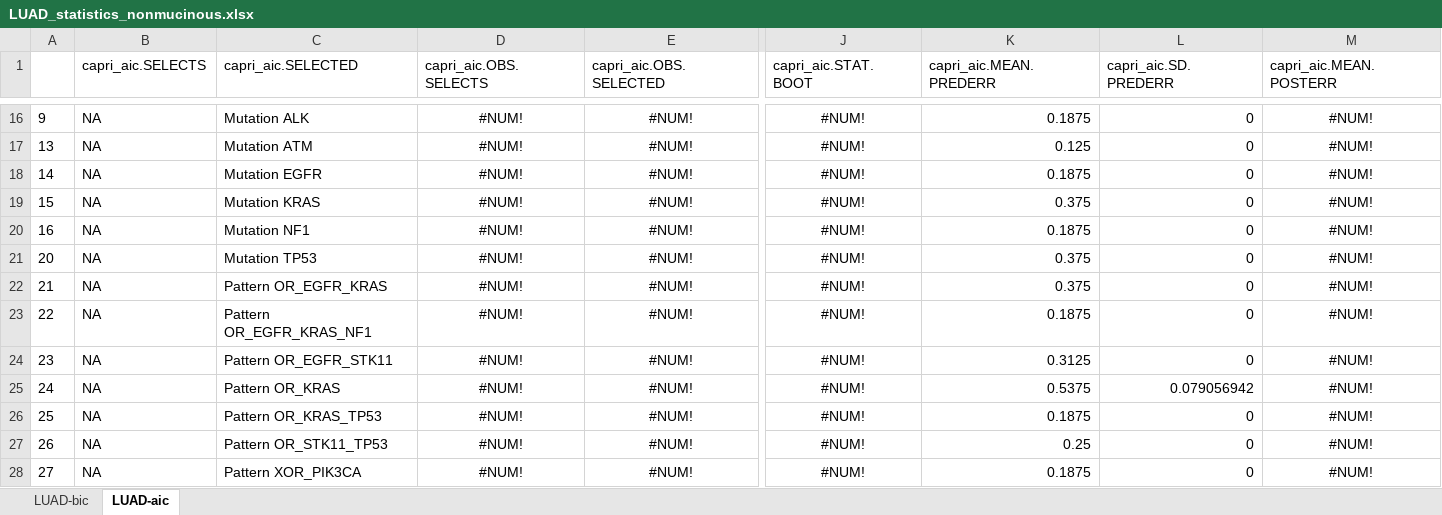
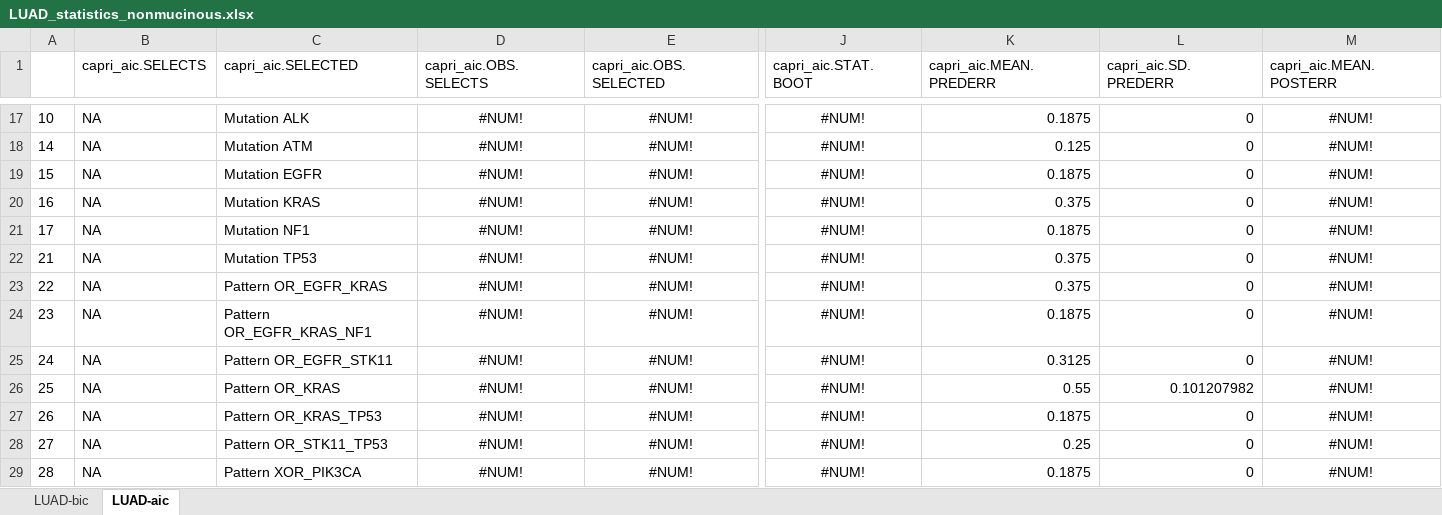
Before and after one commit to dlcgold/LUAD-PiCnIc, an Excel workbook: output/LUAD_statistics_nonmucinous.xlsx, sheet LUAD-aic, drawn as a sheet; only a part is shown, gaps mark what is left out; values as stored, in another font and other column widths than the file's, no borders; removed rows and columns are numbered as before the commit, all else as after; rows hold the shown columns only; the diff covers the shown part only; the diff names each change by its address in the sheet, - before the commit and + after, or states it on an @@ line.

```diff
--- a/output/LUAD_statistics_nonmucinous.xlsx (sheet LUAD-aic)
+++ b/output/LUAD_statistics_nonmucinous.xlsx (sheet LUAD-aic)
-A17: 9
+A17: 10
-row 17: 13 | NA | Mutation ATM | #NUM! | #NUM! | #NUM! | 0.125 | 0 | #NUM!
-C18 (capri_aic.SELECTED): Mutation EGFR
+C18 (capri_aic.SELECTED): Mutation ATM
-K18 (capri_aic.MEAN.PREDERR): 0.1875
+K18 (capri_aic.MEAN.PREDERR): 0.125
-C19 (capri_aic.SELECTED): Mutation KRAS
+C19 (capri_aic.SELECTED): Mutation EGFR
-K19 (capri_aic.MEAN.PREDERR): 0.375
+K19 (capri_aic.MEAN.PREDERR): 0.1875
-C20 (capri_aic.SELECTED): Mutation NF1
+C20 (capri_aic.SELECTED): Mutation KRAS
-K20 (capri_aic.MEAN.PREDERR): 0.1875
+K20 (capri_aic.MEAN.PREDERR): 0.375
-A21: 20
+A21: 17
-C21 (capri_aic.SELECTED): Mutation TP53
+C21 (capri_aic.SELECTED): Mutation NF1
-K21 (capri_aic.MEAN.PREDERR): 0.375
+K21 (capri_aic.MEAN.PREDERR): 0.1875
-C22 (capri_aic.SELECTED): Pattern OR_EGFR_KRAS
+C22 (capri_aic.SELECTED): Mutation TP53
-C23 (capri_aic.SELECTED): Pattern OR_EGFR_KRAS_NF1
+C23 (capri_aic.SELECTED): Pattern OR_EGFR_KRAS
-K23 (capri_aic.MEAN.PREDERR): 0.1875
+K23 (capri_aic.MEAN.PREDERR): 0.375
-C24 (capri_aic.SELECTED): Pattern OR_EGFR_STK11
+C24 (capri_aic.SELECTED): Pattern OR_EGFR_KRAS_NF1
-K24 (capri_aic.MEAN.PREDERR): 0.3125
+K24 (capri_aic.MEAN.PREDERR): 0.1875
-C25 (capri_aic.SELECTED): Pattern OR_KRAS
+C25 (capri_aic.SELECTED): Pattern OR_EGFR_STK11
-K25 (capri_aic.MEAN.PREDERR): 0.5375
+K25 (capri_aic.MEAN.PREDERR): 0.3125
-L25 (capri_aic.SD.PREDERR): 0.079056942
+L25 (capri_aic.SD.PREDERR): 0
-C26 (capri_aic.SELECTED): Pattern OR_KRAS_TP53
+C26 (capri_aic.SELECTED): Pattern OR_KRAS
-K26 (capri_aic.MEAN.PREDERR): 0.1875
+K26 (capri_aic.MEAN.PREDERR): 0.55
-L26 (capri_aic.SD.PREDERR): 0
+L26 (capri_aic.SD.PREDERR): 0.101207982
-C27 (capri_aic.SELECTED): Pattern OR_STK11_TP53
+C27 (capri_aic.SELECTED): Pattern OR_KRAS_TP53
-K27 (capri_aic.MEAN.PREDERR): 0.25
+K27 (capri_aic.MEAN.PREDERR): 0.1875
-C28 (capri_aic.SELECTED): Pattern XOR_PIK3CA
+C28 (capri_aic.SELECTED): Pattern OR_STK11_TP53
-K28 (capri_aic.MEAN.PREDERR): 0.1875
+K28 (capri_aic.MEAN.PREDERR): 0.25
+row 29: 28 | NA | Pattern XOR_PIK3CA | #NUM! | #NUM! | #NUM! | 0.1875 | 0 | #NUM!
```
Also changed, not shown: 7 added rows, 6 removed rows and 49 edited cells elsewhere in this sheet, sheet LUAD-bic, output/LUAD_statistics_acinar.xlsx, output/LUAD_statistics_all.xlsx, 12 other files.
